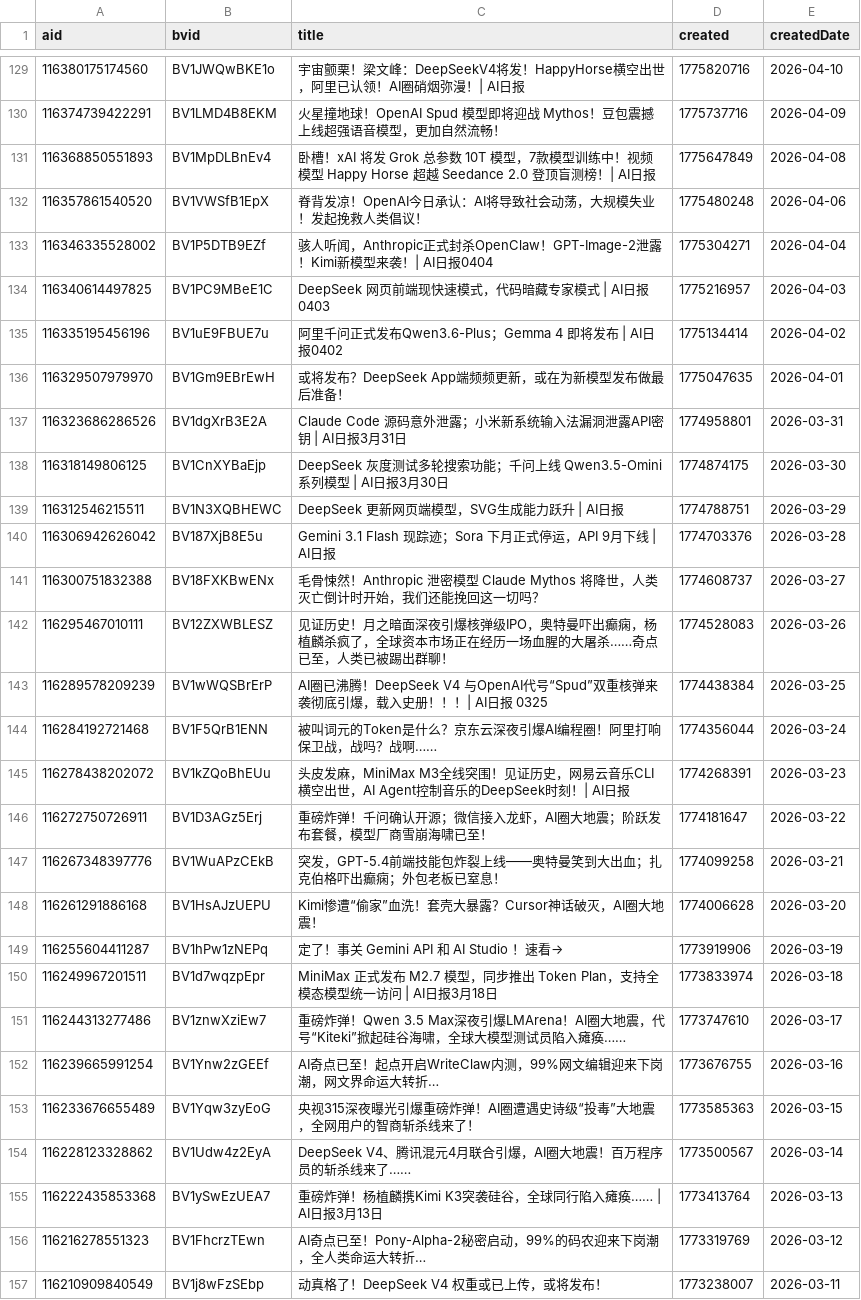
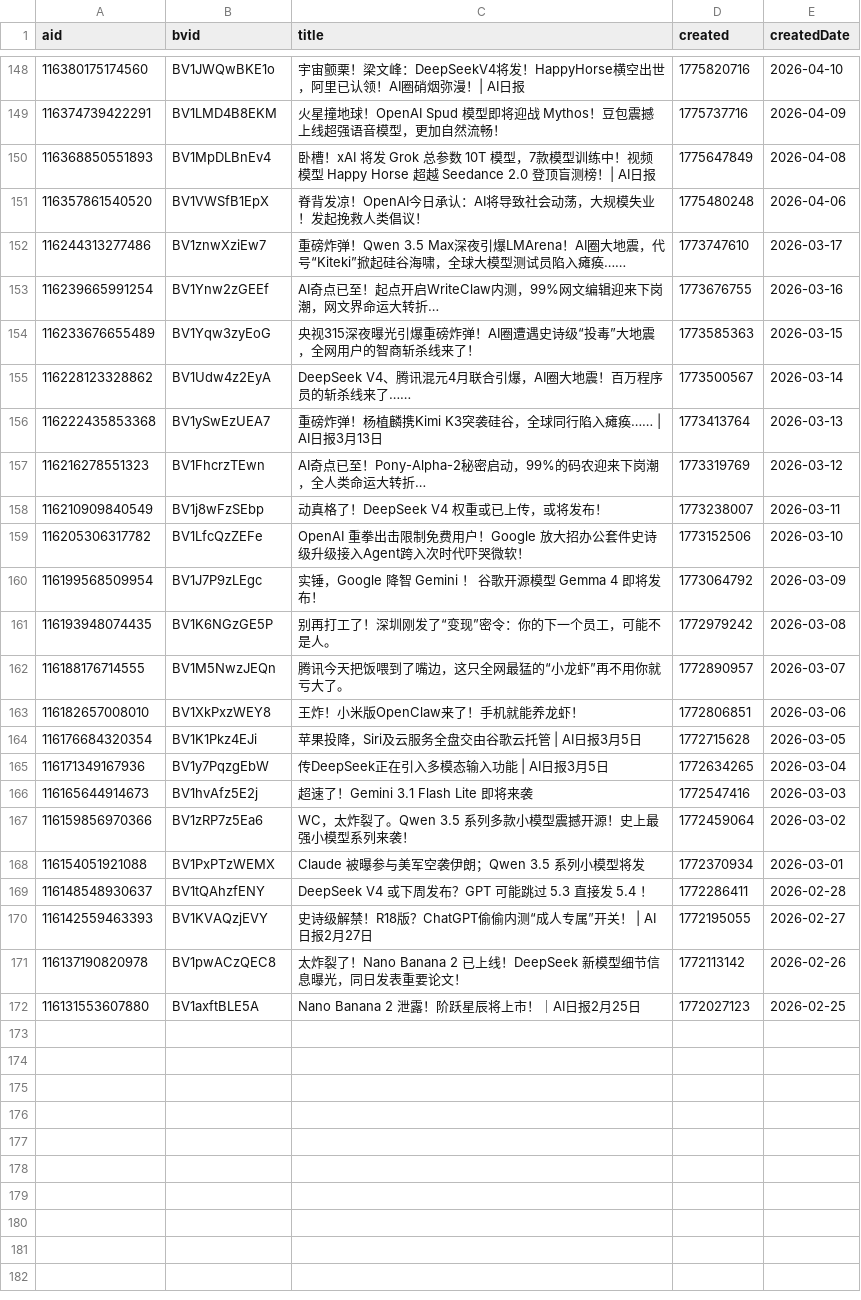
Before and after one commit to ChouChiu/heya-skill, a CSV file: skills/heya-title-style/references/01-titles.csv, drawn as a sheet; only a part is shown, gaps mark what is left out; the shorter side is filled out with more unchanged rows; removed rows and columns are numbered as before the commit, all else as after; the diff covers the shown part only; the diff names each change by its address in the sheet, - before the commit and + after, or states it on an @@ line.

```diff
--- a/skills/heya-title-style/references/01-titles.csv
+++ b/skills/heya-title-style/references/01-titles.csv
-row 133: 116346335528002 | BV1P5DTB9EZf | 骇人听闻，Anthropic正式封杀OpenClaw！GPT-Image-2泄露！Kimi新模型来袭！| AI日报0404 | 1775304271 | 2026-04-04
-row 134: 116340614497825 | BV1PC9MBeE1C | DeepSeek 网页前端现快速模式，代码暗藏专家模式 | AI日报0403 | 1775216957 | 2026-04-03
-row 135: 116335195456196 | BV1uE9FBUE7u | 阿里千问正式发布Qwen3.6-Plus；Gemma 4 即将发布 | AI日报0402 | 1775134414 | 2026-04-02
-row 136: 116329507979970 | BV1Gm9EBrEwH | 或将发布？DeepSeek App端频频更新，或在为新模型发布做最后准备！ | 1775047635 | 2026-04-01
-row 137: 116323686286526 | BV1dgXrB3E2A | Claude Code 源码意外泄露；小米新系统输入法漏洞泄露API密钥 | AI日报3月31日 | 1774958801 | 2026-03-31
-row 138: 116318149806125 | BV1CnXYBaEjp | DeepSeek 灰度测试多轮搜索功能；千问上线 Qwen3.5-Omini 系列模型 | AI日报3月30日 | 1774874175 | 2026-03-30
-row 139: 116312546215511 | BV1N3XQBHEWC | DeepSeek 更新网页端模型，SVG生成能力跃升 | AI日报 | 1774788751 | 2026-03-29
-row 140: 116306942626042 | BV187XjB8E5u | Gemini 3.1 Flash 现踪迹；Sora 下月正式停运，API 9月下线 | AI日报 | 1774703376 | 2026-03-28
-row 141: 116300751832388 | BV18FXKBwENx | 毛骨悚然！Anthropic 泄密模型 Claude Mythos 将降世，人类灭亡倒计时开始，我们还能挽回这一切吗？ | 1774608737 | 2026-03-27
-row 142: 116295467010111 | BV12ZXWBLESZ | 见证历史！月之暗面深夜引爆核弹级IPO，奥特曼吓出癫痫，杨植麟杀疯了，全球资本市场正在经历一场血腥的大屠杀……奇点已至，人类已被踢出群聊！ | 1774528083 | 2026-03-26
-row 143: 116289578209239 | BV1wWQSBrErP | AI圈已沸腾！DeepSeek V4 与OpenAI代号“Spud”双重核弹来袭彻底引爆，载入史册！！！| AI日报 0325 | 1774438384 | 2026-03-25
-row 144: 116284192721468 | BV1F5QrB1ENN | 被叫词元的Token是什么？京东云深夜引爆AI编程圈！阿里打响保卫战，战吗？战啊…… | 1774356044 | 2026-03-24
-row 145: 116278438202072 | BV1kZQoBhEUu | 头皮发麻，MiniMax M3全线突围！见证历史，网易云音乐CLI横空出世，AI Agent控制音乐的DeepSeek时刻！| AI日报 | 1774268391 | 2026-03-23
-row 146: 116272750726911 | BV1D3AGz5Erj | 重磅炸弹！千问确认开源；微信接入龙虾，AI圈大地震；阶跃发布套餐，模型厂商雪崩海啸已至！ | 1774181647 | 2026-03-22
-row 147: 116267348397776 | BV1WuAPzCEkB | 突发，GPT-5.4前端技能包炸裂上线——奥特曼笑到大出血；扎克伯格吓出癫痫；外包老板已窒息！ | 1774099258 | 2026-03-21
-row 148: 116261291886168 | BV1HsAJzUEPU | Kimi惨遭“偷家”血洗！套壳大暴露？Cursor神话破灭，AI圈大地震！ | 1774006628 | 2026-03-20
-row 149: 116255604411287 | BV1hPw1zNEPq | 定了！事关 Gemini API 和 AI Studio ！速看→ | 1773919906 | 2026-03-19
-row 150: 116249967201511 | BV1d7wqzpEpr | MiniMax 正式发布 M2.7 模型，同步推出 Token Plan，支持全模态模型统一访问 | AI日报3月18日 | 1773833974 | 2026-03-18
```
Also changed, not shown: 19 added rows elsewhere in this file, 4 other files.
